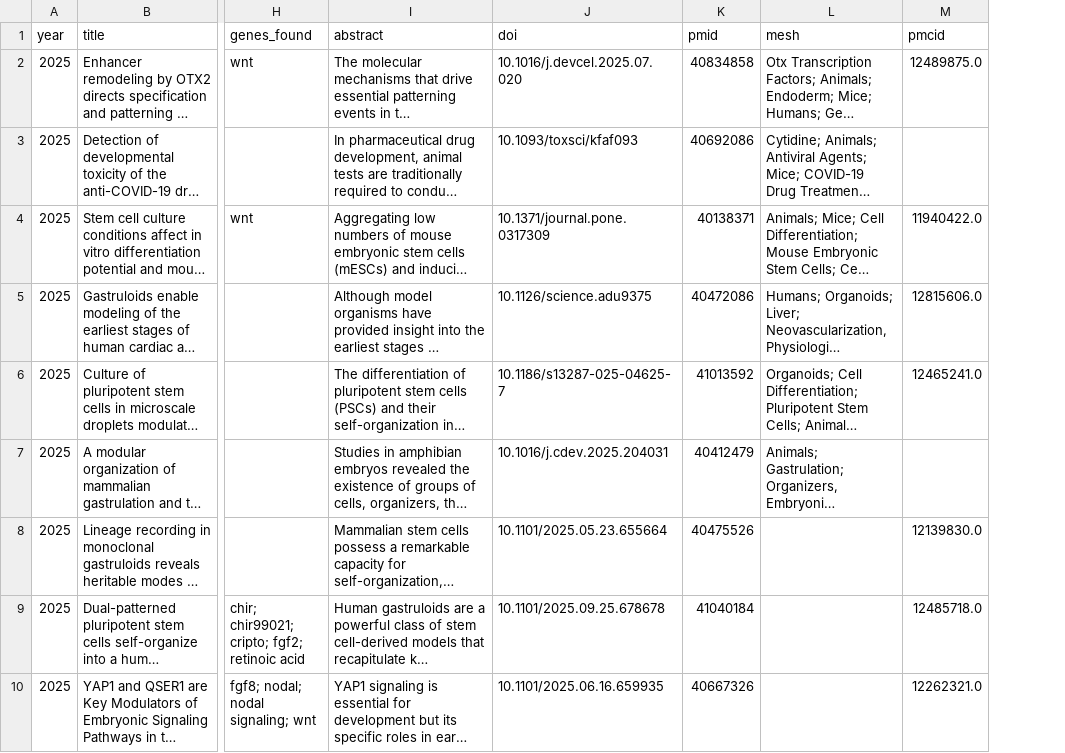
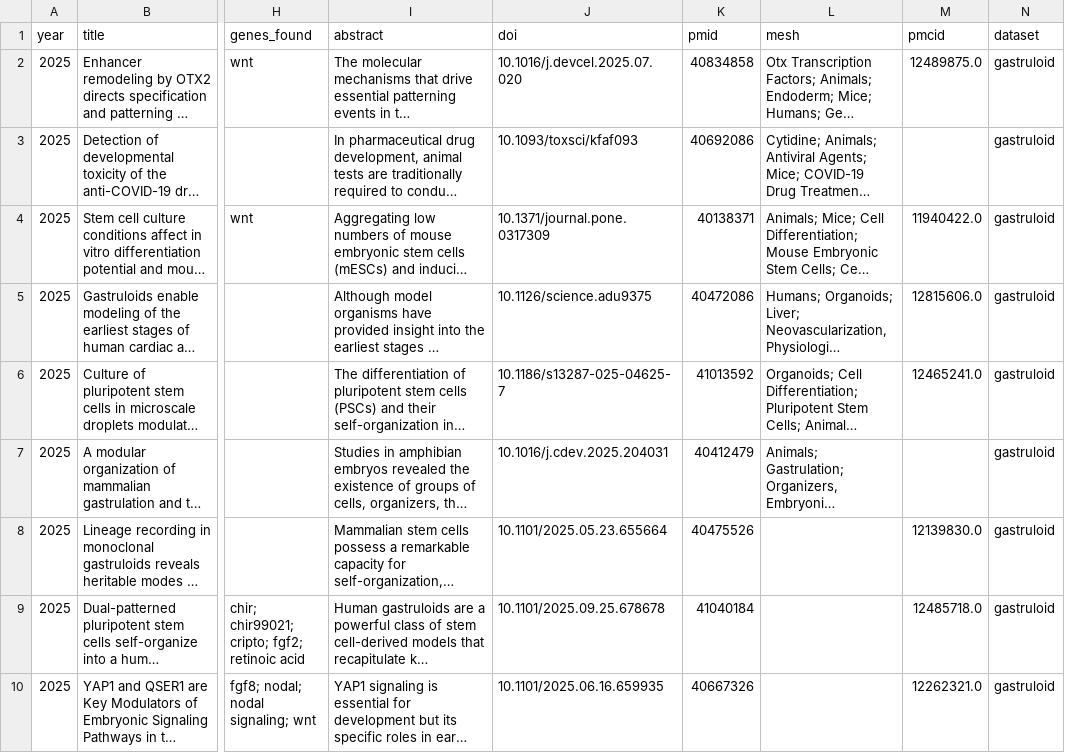
Before and after one commit to Krishna-Rajagopal/gastruloid-search, a CSV file: data/papers.csv, drawn as a sheet; only a part is shown, gaps mark what is left out; long unchanged cells end in …; the diff names each change by its address in the sheet, - before the commit and + after, or states it on an @@ line.

```diff
--- a/data/papers.csv
+++ b/data/papers.csv
+column N (dataset), rows 2-10: all gastruloid
```
Also changed, not shown: 3 other files.
